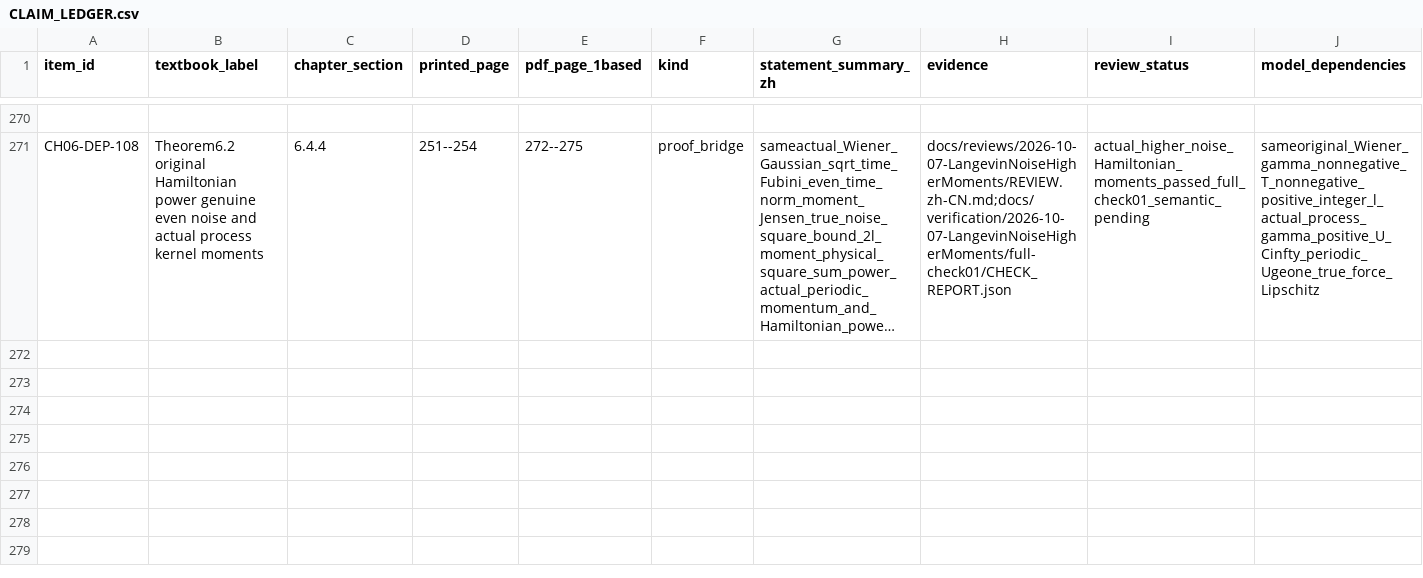
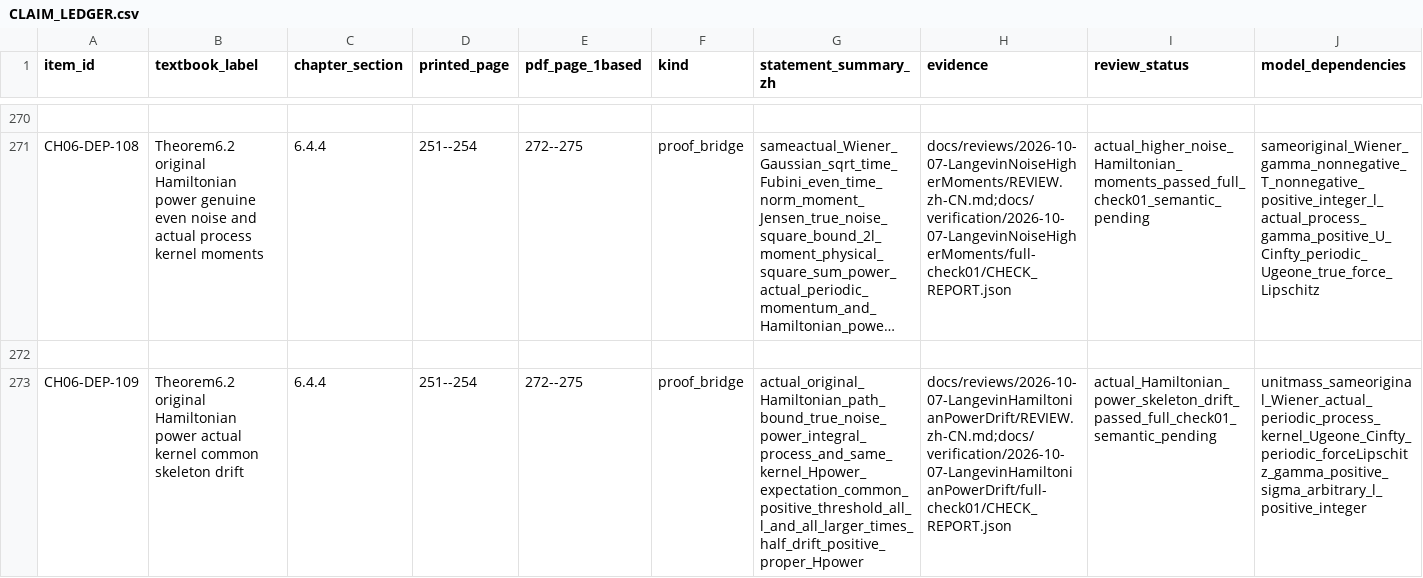
Before and after one commit to zhuanxv-G/MolecularDynamicsFormalization, a CSV file: docs/audits/2026-10-01-initial/CLAIM_LEDGER.csv, drawn as a sheet; only a part is shown, gaps mark what is left out; long unchanged cells end in …; rows hold the shown columns only; the diff names each change by its address in the sheet, - before the commit and + after, or states it on an @@ line.

Commit message:
Prove actual Hamiltonian power drift on a common Langevin skeleton

```diff
--- a/docs/audits/2026-10-01-initial/CLAIM_LEDGER.csv
+++ b/docs/audits/2026-10-01-initial/CLAIM_LEDGER.csv
+row 272: (empty)
+row 273: CH06-DEP-109 | Theorem6.2 original Hamiltonian power actual kernel common skeleton drift | 6.4.4 | 251--254 | 272--275 | proof_bridge | actual_original_Hamiltonian_path_bound_true_noise_power_integral_process_and_same_kernel_Hpower_expectation_common_positive_threshold_all_l_and_all_larger_times_half_drift_positive_proper_Hpower | docs/reviews/2026-10-07-LangevinHamiltonianPowerDrift/REVIEW.zh-CN.md;docs/verification/2026-10-07-LangevinHamiltonianPowerDrift/full-check01/CHECK_REPORT.json | actual_Hamiltonian_power_skeleton_drift_passed_full_check01_semantic_pending | unitmass_sameoriginal_Wiener_actual_periodic_process_kernel_Ugeone_Cinfty_periodic_forceLipschitz_gamma_positive_sigma_arbitrary_l_positive_integer
```
Also changed, not shown: docs/NOTATION_INVENTORY.csv, 27 other files.
